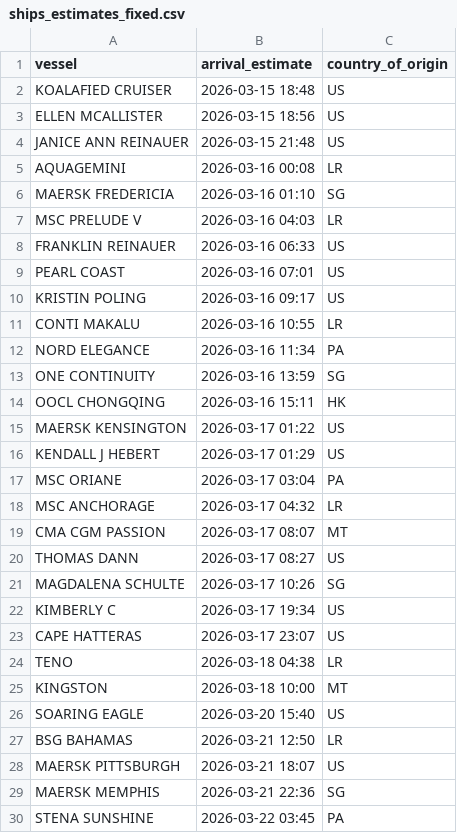
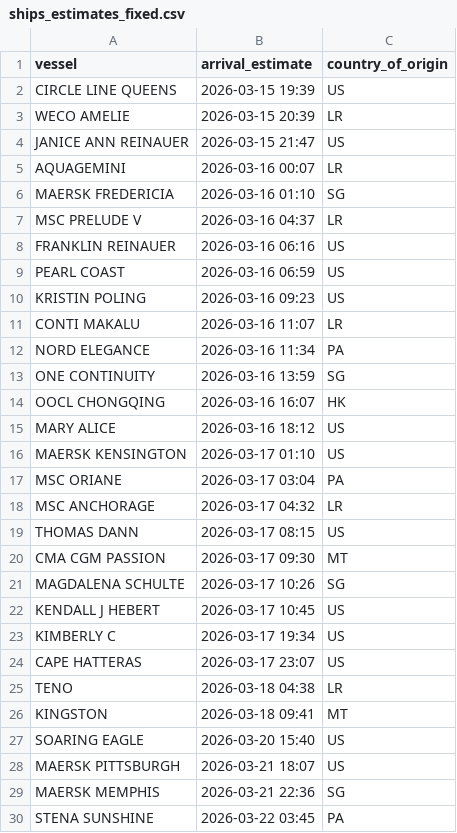
Before and after one commit to natalierjonas/FOCs-in-NYC, a CSV file: ships_estimates_fixed.csv, drawn as a sheet; only a part is shown; the diff covers the shown part only.

```diff
--- a/ships_estimates_fixed.csv
+++ b/ships_estimates_fixed.csv
@@ -1,22 +1,23 @@
 vessel,arrival_estimate,country_of_origin
-KOALAFIED CRUISER,2026-03-15 18:48,US
-ELLEN MCALLISTER,2026-03-15 18:56,US
-JANICE ANN REINAUER,2026-03-15 21:48,US
-AQUAGEMINI,2026-03-16 00:08,LR
+CIRCLE LINE QUEENS,2026-03-15 19:39,US
+WECO AMELIE,2026-03-15 20:39,LR
+JANICE ANN REINAUER,2026-03-15 21:47,US
+AQUAGEMINI,2026-03-16 00:07,LR
 MAERSK FREDERICIA,2026-03-16 01:10,SG
-MSC PRELUDE V,2026-03-16 04:03,LR
-FRANKLIN REINAUER,2026-03-16 06:33,US
-PEARL COAST,2026-03-16 07:01,US
-KRISTIN POLING,2026-03-16 09:17,US
-CONTI MAKALU,2026-03-16 10:55,LR
+MSC PRELUDE V,2026-03-16 04:37,LR
+FRANKLIN REINAUER,2026-03-16 06:16,US
+PEARL COAST,2026-03-16 06:59,US
+KRISTIN POLING,2026-03-16 09:23,US
+CONTI MAKALU,2026-03-16 11:07,LR
 NORD ELEGANCE,2026-03-16 11:34,PA
 ONE CONTINUITY,2026-03-16 13:59,SG
-OOCL CHONGQING,2026-03-16 15:11,HK
-MAERSK KENSINGTON,2026-03-17 01:22,US
-KENDALL J HEBERT,2026-03-17 01:29,US
+OOCL CHONGQING,2026-03-16 16:07,HK
+MARY ALICE,2026-03-16 18:12,US
+MAERSK KENSINGTON,2026-03-17 01:10,US
 MSC ORIANE,2026-03-17 03:04,PA
 MSC ANCHORAGE,2026-03-17 04:32,LR
-CMA CGM PASSION,2026-03-17 08:07,MT
-THOMAS DANN,2026-03-17 08:27,US
+THOMAS DANN,2026-03-17 08:15,US
+CMA CGM PASSION,2026-03-17 09:30,MT
 MAGDALENA SCHULTE,2026-03-17 10:26,SG
+KENDALL J HEBERT,2026-03-17 10:45,US
 KIMBERLY C,2026-03-17 19:34,US
@@ -24,5 +25,4 @@ CAPE HATTERAS,2026-03-17 23:07,US
 TENO,2026-03-18 04:38,LR
-KINGSTON,2026-03-18 10:00,MT
+KINGSTON,2026-03-18 09:41,MT
 SOARING EAGLE,2026-03-20 15:40,US
-BSG BAHAMAS,2026-03-21 12:50,LR
 MAERSK PITTSBURGH,2026-03-21 18:07,US
```
Also changed, not shown: 3 added rows and 4 edited cells elsewhere in this file, filtered_ships.csv.
